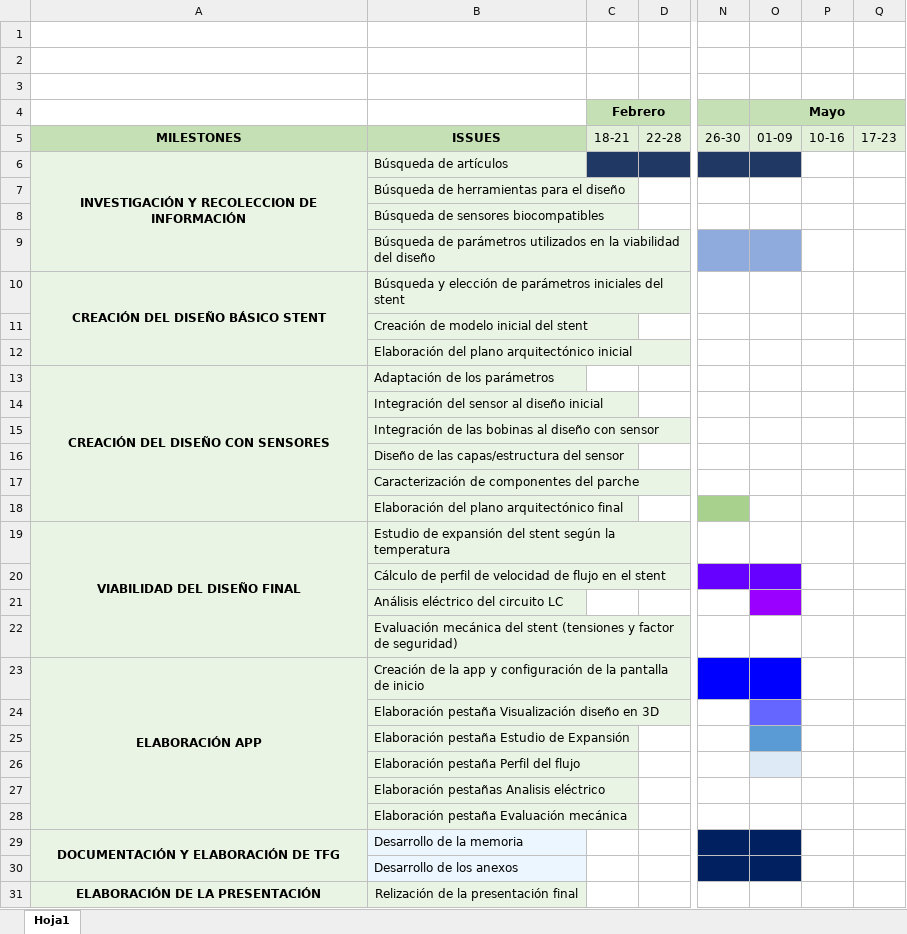
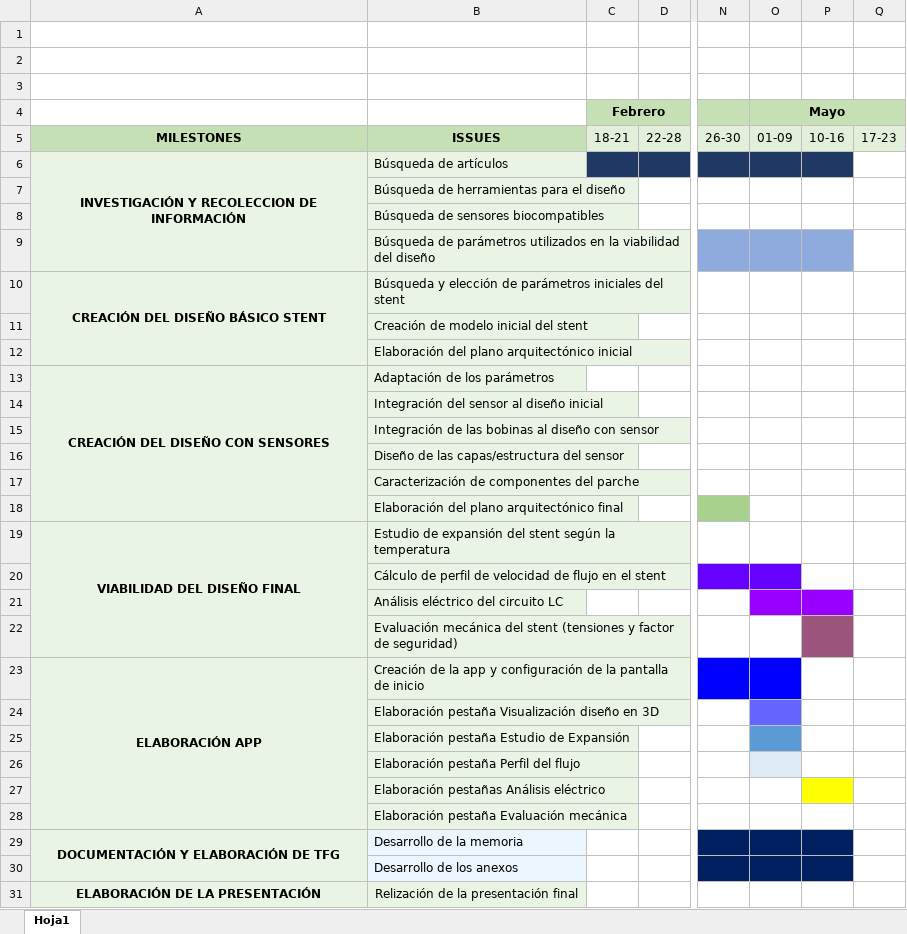
Before and after one commit to JuliaArellano/Trabajo_Fin_Grado_GIS, an Excel workbook: Cronograma_TFG.xlsx, sheet Hoja1, drawn as a sheet; only a part is shown, gaps mark what is left out; values as stored, in another font and other column widths than the file's, no borders; the diff names each change by its address in the sheet, - before the commit and + after, or states it on an @@ line.

Commit message:
Actualización del cronograma

```diff
--- a/Cronograma_TFG.xlsx (sheet Hoja1)
+++ b/Cronograma_TFG.xlsx (sheet Hoja1)
-P6 fill: none
+P6 fill: #203864
-P9 fill: none
+P9 fill: #8FAADC
-P21 fill: none
+P21 fill: #9900FF
-P22 fill: none
+P22 fill: #9B557D
-B27: Elaboración pestañas Analisis eléctrico
+B27: Elaboración pestañas Análisis eléctrico
-P27 fill: none
+P27 fill: #FFFF00
-P29:P30 fill: none
+P29:P30 fill: #002060
```
